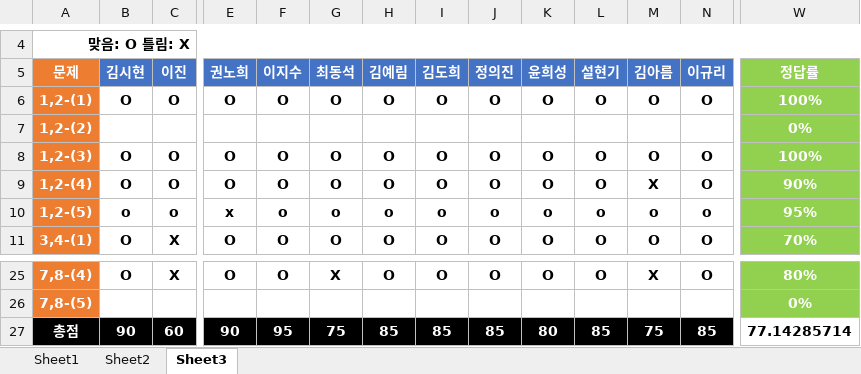
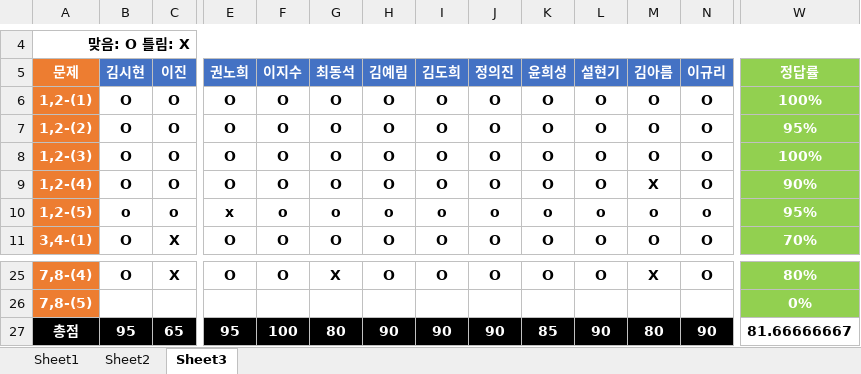
Before and after one commit to longBright/2022_DeepLearningStudy, an Excel workbook: 02_Test_Data/DeepLearningStudy_4기_채점표.xlsx, sheet Sheet3, drawn as a sheet; only a part is shown, gaps mark what is left out; values as stored, in another font and other column widths than the file's, no borders; removed rows and columns are numbered as before the commit, all else as after; rows hold the shown columns only; the diff covers the shown part only; the diff names each change by its address in the sheet, - before the commit and + after, or states it on an @@ line.

Commit message:
22.01.24 jej

```diff
--- a/02_Test_Data/DeepLearningStudy_4기_채점표.xlsx (sheet Sheet3)
+++ b/02_Test_Data/DeepLearningStudy_4기_채점표.xlsx (sheet Sheet3)
-row 7: 1,2-(2) |  |  |  |  |  |  |  |  |  |  |  |  | 0%
+row 7: 1,2-(2) | O | O | O | O | O | O | O | O | O | O | O | O | 95%
-B27 (김시현): 90
+B27 (김시현): 95
-C27 (이진): 60
+C27 (이진): 65
-E27 (권노희): 90
+E27 (권노희): 95
-F27 (이지수): 95
+F27 (이지수): 100
-G27 (최동석): 75
+G27 (최동석): 80
-H27 (김예림): 85
+H27 (김예림): 90
-I27 (김도희): 85
+I27 (김도희): 90
-J27 (정의진): 85
+J27 (정의진): 90
-K27 (윤희성): 80
+K27 (윤희성): 85
-L27 (설현기): 85
+L27 (설현기): 90
-M27 (김아름): 75
+M27 (김아름): 80
-N27 (이규리): 85
+N27 (이규리): 90
-W27 (정답률): 77.14285714
+W27 (정답률): 81.66666667
```
Also changed, not shown: 8 edited cells elsewhere in this sheet.
